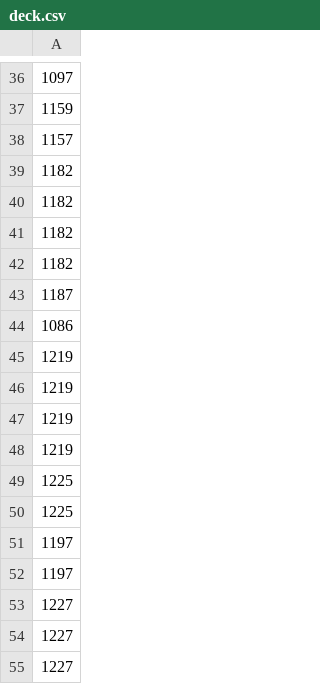
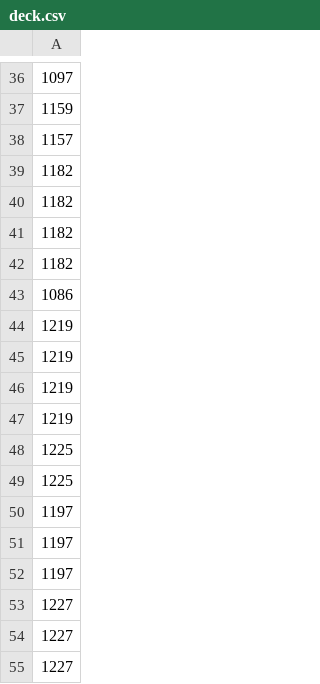
Before and after one commit to aoao-works/pokemonAI-myspace, a CSV file: PTCGstadium/agents/iwaparesu_yoshida_v2/deck.csv, drawn as a sheet; only a part is shown, gaps mark what is left out; removed rows and columns are numbered as before the commit, all else as after; the diff names each change by its address in the sheet, - before the commit and + after, or states it on an @@ line.

```diff
--- a/PTCGstadium/agents/iwaparesu_yoshida_v2/deck.csv
+++ b/PTCGstadium/agents/iwaparesu_yoshida_v2/deck.csv
-row 43: 1187
+row 50: 1197
```
Also changed, not shown: submission/deck.csv, 3 other files.
